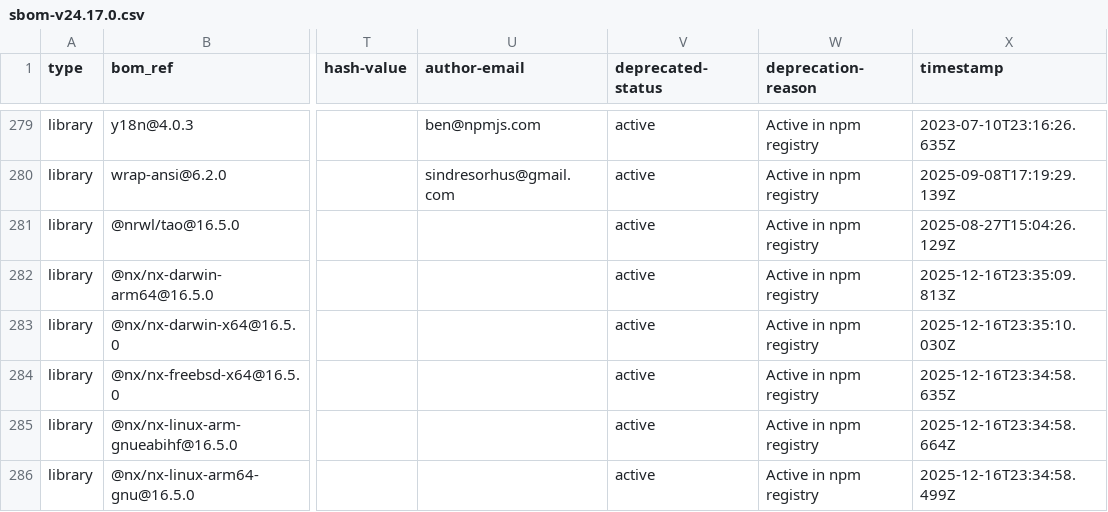
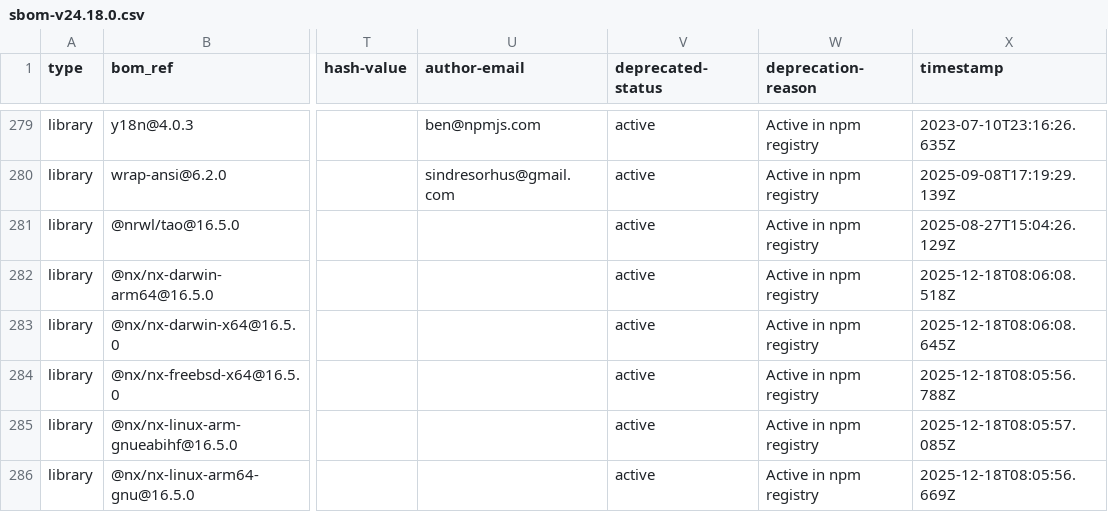
Before and after one commit to mojaloop/sdk-scheme-adapter, a CSV file: sbom-v24.18.0.csv (was sbom-v24.17.0.csv), drawn as a sheet; only a part is shown, gaps mark what is left out; the diff covers the shown part only; the diff names each change by its address in the sheet, - before the commit and + after, or states it on an @@ line.

Commit message:
chore(sbom): update sbom [skip ci]

```diff
--- a/sbom-v24.17.0.csv
+++ b/sbom-v24.18.0.csv
-X282 (timestamp): 2025-12-16T23:35:09.813Z
+X282 (timestamp): 2025-12-18T08:06:08.518Z
-X283 (timestamp): 2025-12-16T23:35:10.030Z
+X283 (timestamp): 2025-12-18T08:06:08.645Z
-X284 (timestamp): 2025-12-16T23:34:58.635Z
+X284 (timestamp): 2025-12-18T08:05:56.788Z
-X285 (timestamp): 2025-12-16T23:34:58.664Z
+X285 (timestamp): 2025-12-18T08:05:57.085Z
-X286 (timestamp): 2025-12-16T23:34:58.499Z
+X286 (timestamp): 2025-12-18T08:05:56.669Z
```
Also changed, not shown: 33 edited cells elsewhere in this file.
